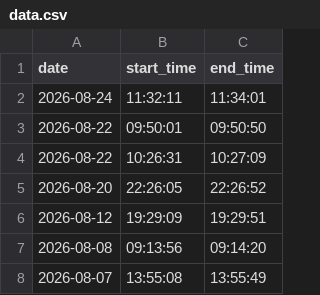
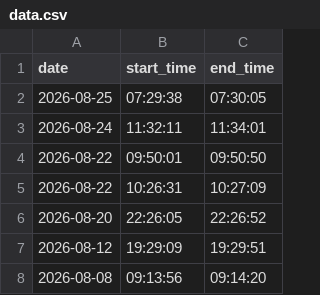
Before and after one commit to DusanMadar/kalinovo-bez-elektriny, a CSV file: data.csv, drawn as a sheet; only a part is shown; the shorter side is filled out with more unchanged rows.

Commit message:
Update data

```diff
--- a/data.csv
+++ b/data.csv
@@ -1,2 +1,3 @@
 date,start_time,end_time
+2026-08-25,07:29:38,07:30:05
 2026-08-24,11:32:11,11:34:01
```
Also changed, not shown: 1 other file.
